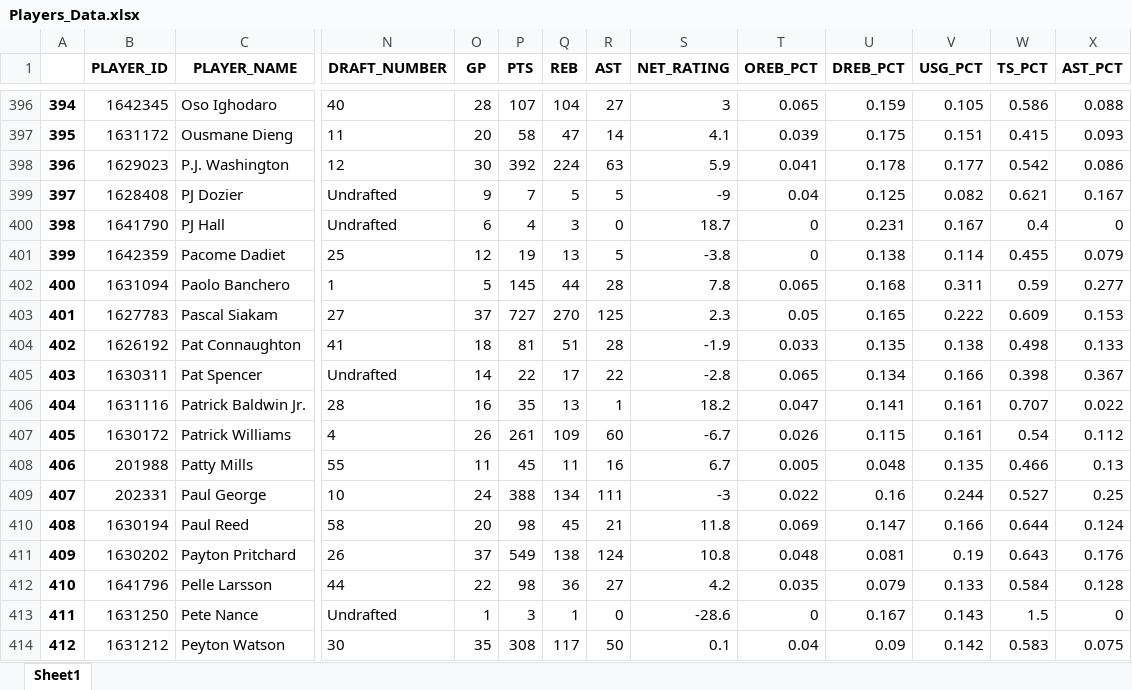
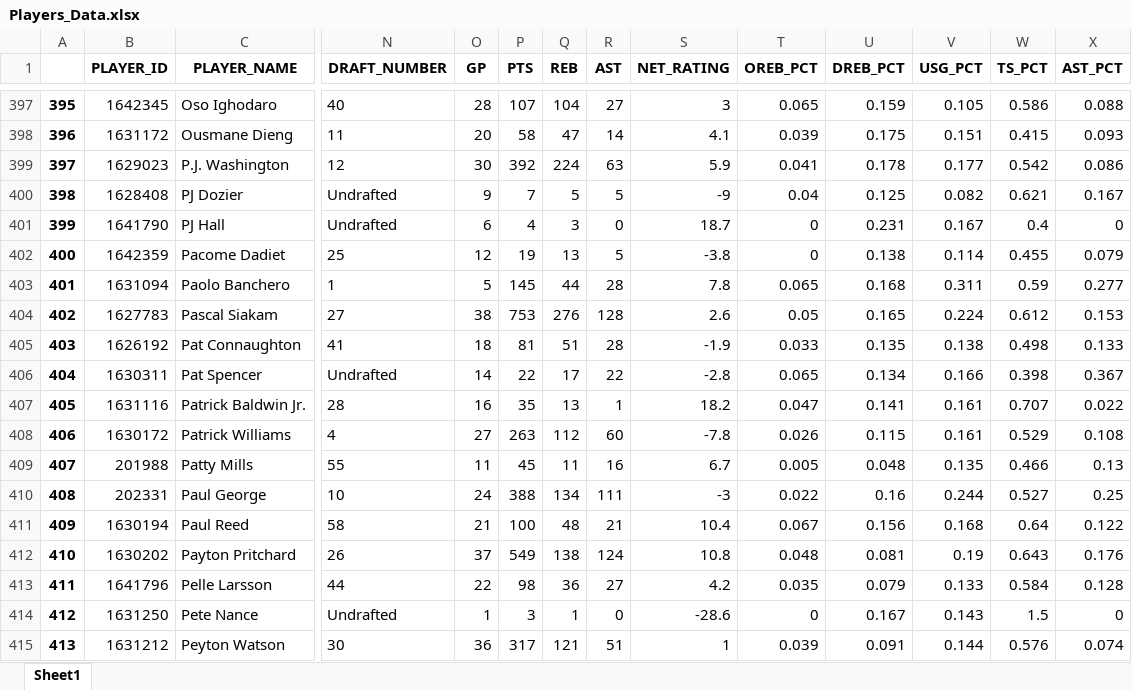
Before and after one commit to ansh-mujral/nbapreds, an Excel workbook: Players_Data.xlsx, sheet Sheet1, drawn as a sheet; only a part is shown, gaps mark what is left out; values as stored, in another font and other column widths than the file's, no borders; addresses are those after the commit; the diff covers the shown part only; the diff names each change by its address in the sheet, - before the commit and + after, or states it on an @@ line.

Commit message:
fresh new data basically
-Added fresh new data
-Made the model creation and prediction process a little more streamline
-Fixed a missing feature

```diff
--- a/Players_Data.xlsx (sheet Sheet1)
+++ b/Players_Data.xlsx (sheet Sheet1)
@@ column A renumbered from row 48 down @@
-O404 (GP): 37
+O404 (GP): 38
-P404 (PTS): 727
+P404 (PTS): 753
-Q404 (REB): 270
+Q404 (REB): 276
-R404 (AST): 125
+R404 (AST): 128
-S404 (NET_RATING): 2.3
+S404 (NET_RATING): 2.6
-V404 (USG_PCT): 0.222
+V404 (USG_PCT): 0.224
-W404 (TS_PCT): 0.609
+W404 (TS_PCT): 0.612
-O408 (GP): 26
+O408 (GP): 27
-P408 (PTS): 261
+P408 (PTS): 263
-Q408 (REB): 109
+Q408 (REB): 112
-S408 (NET_RATING): -6.7
+S408 (NET_RATING): -7.8
-W408 (TS_PCT): 0.54
+W408 (TS_PCT): 0.529
-X408 (AST_PCT): 0.112
+X408 (AST_PCT): 0.108
-O411 (GP): 20
+O411 (GP): 21
-P411 (PTS): 98
+P411 (PTS): 100
-Q411 (REB): 45
+Q411 (REB): 48
-S411 (NET_RATING): 11.8
+S411 (NET_RATING): 10.4
-T411 (OREB_PCT): 0.069
+T411 (OREB_PCT): 0.067
-U411 (DREB_PCT): 0.147
+U411 (DREB_PCT): 0.156
-V411 (USG_PCT): 0.166
+V411 (USG_PCT): 0.168
-W411 (TS_PCT): 0.644
+W411 (TS_PCT): 0.64
-X411 (AST_PCT): 0.124
+X411 (AST_PCT): 0.122
-O415 (GP): 35
+O415 (GP): 36
-P415 (PTS): 308
+P415 (PTS): 317
-Q415 (REB): 117
+Q415 (REB): 121
-R415 (AST): 50
+R415 (AST): 51
-S415 (NET_RATING): 0.1
+S415 (NET_RATING): 1
-T415 (OREB_PCT): 0.04
+T415 (OREB_PCT): 0.039
-U415 (DREB_PCT): 0.09
+U415 (DREB_PCT): 0.091
-V415 (USG_PCT): 0.142
+V415 (USG_PCT): 0.144
-W415 (TS_PCT): 0.583
+W415 (TS_PCT): 0.576
-X415 (AST_PCT): 0.075
+X415 (AST_PCT): 0.074
```
Also changed, not shown: 1 added row and 1543 edited cells elsewhere in this sheet, teamstats_.xlsx, 58 other files.
